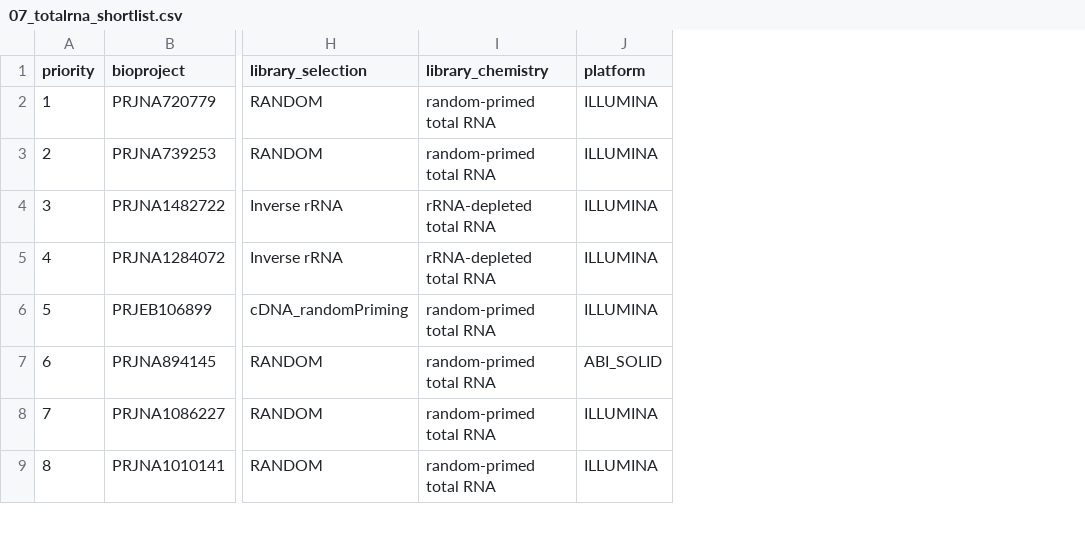
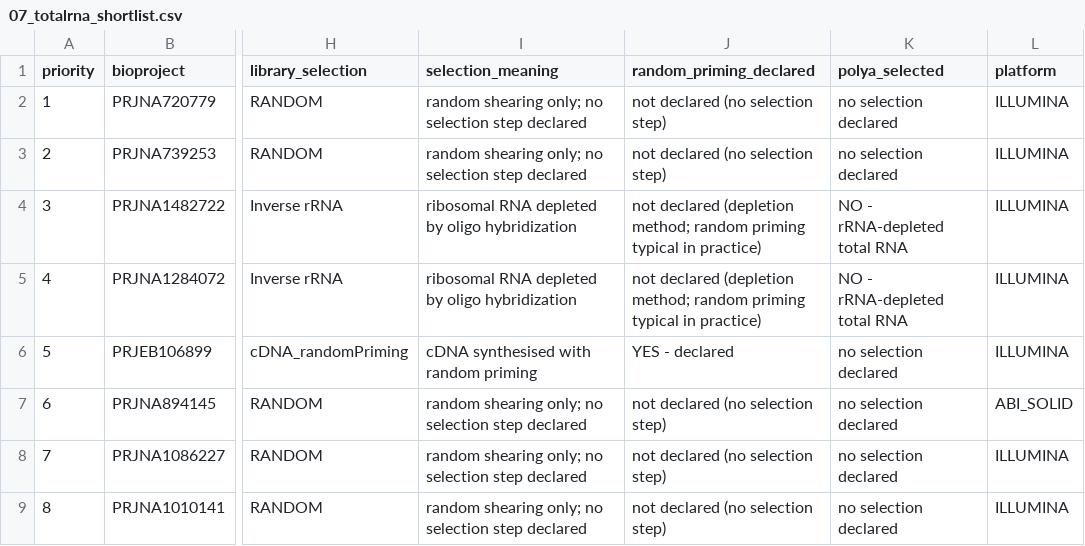
Before and after one commit to UFHCC-BCBSR/cb-AD-miRNA-sra-screen, a CSV file: results/07_totalrna_shortlist.csv, drawn as a sheet; only a part is shown, gaps mark what is left out; removed rows and columns are numbered as before the commit, all else as after; the diff names each change by its address in the sheet, - before the commit and + after, or states it on an @@ line.

```diff
--- a/results/07_totalrna_shortlist.csv
+++ b/results/07_totalrna_shortlist.csv
-column I (library_chemistry), rows 2-9: random-primed total RNA | random-primed total RNA | rRNA-depleted total RNA | rRNA-depleted total RNA | random-primed total RNA | random-primed total RNA | random-primed total RNA | random-primed total RNA
+column I (selection_meaning), rows 2-9: random shearing only; no selection step declared | random shearing only; no selection step declared | ribosomal RNA depleted by oligo hybridization | ribosomal RNA depleted by oligo hybridization | cDNA synthesised with random priming | random shearing only; no selection step declared | random shearing only; no selection step declared | random shearing only; no selection step declared
+column J (random_priming_declared), rows 2-9: not declared (no selection step) | not declared (no selection step) | not declared (depletion method; random priming typical in practice) | not declared (depletion method; random priming typical in practice) | YES - declared | not declared (no selection step) | not declared (no selection step) | not declared (no selection step)
+column K (polya_selected), rows 2-9: no selection declared | no selection declared | NO - rRNA-depleted total RNA | NO - rRNA-depleted total RNA | no selection declared | no selection declared | no selection declared | no selection declared
```
